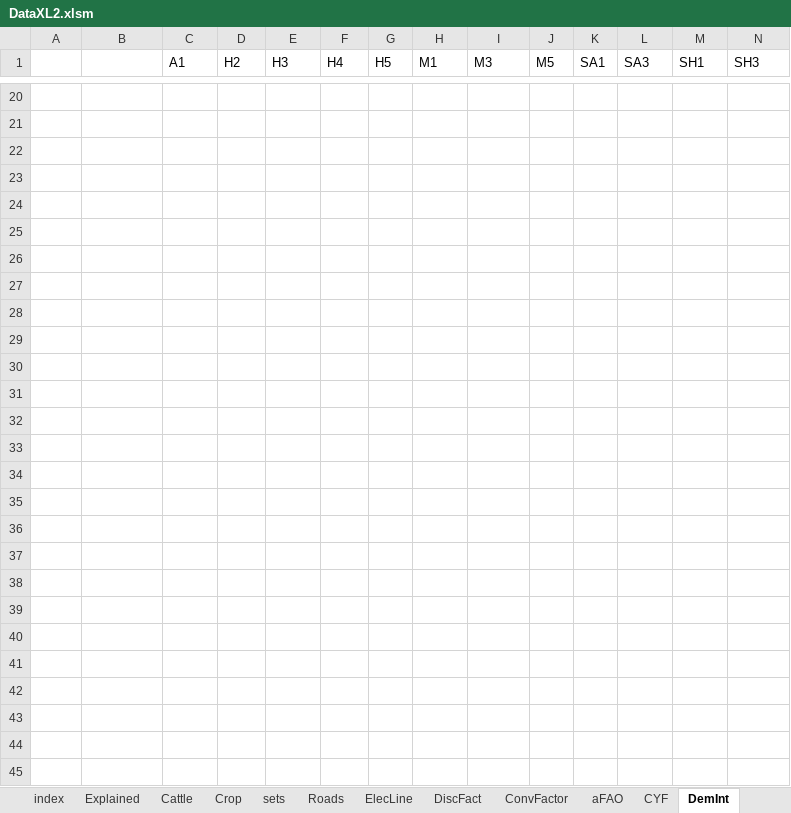
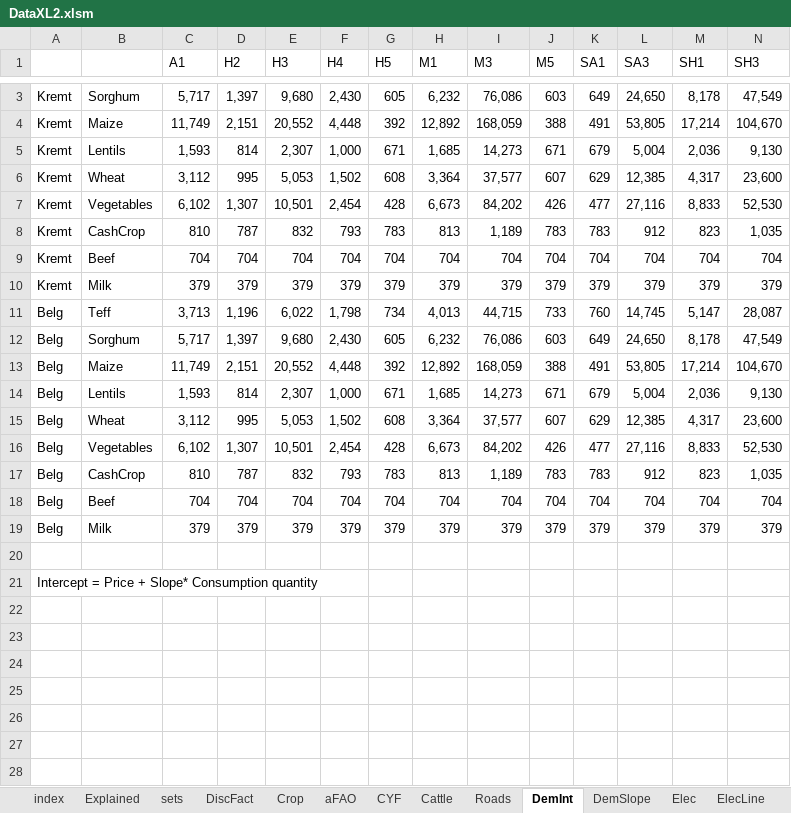
Before and after one commit to ssriram1992/Food, an Excel workbook: MME/Data/DataXL2.xlsm, sheet DemInt, drawn as a sheet; only a part is shown, gaps mark what is left out; the shorter side is filled out with more unchanged rows; values as stored, in another font and other column widths than the file's, no borders; rows hold the shown columns only; the diff covers the shown part only; the diff names each change by its address in the sheet, - before the commit and + after, or states it on an @@ line.

```diff
--- a/MME/Data/DataXL2.xlsm (sheet DemInt)
+++ b/MME/Data/DataXL2.xlsm (sheet DemInt)
@@ sheet tab order changed: index | Explained | sets | DiscFact | Crop | aFAO | CYF | Cattle | Roads | DemInt | DemSlope | Elec | ElecLine @@
+row 3: Kremt | Sorghum | 5,717 | 1,397 | 9,680 | 2,430 | 605 | 6,232 | 76,086 | 603 | 649 | 24,650 | 8,178 | 47,549
+row 4: Kremt | Maize | 11,749 | 2,151 | 20,552 | 4,448 | 392 | 12,892 | 168,059 | 388 | 491 | 53,805 | 17,214 | 104,670
+row 5: Kremt | Lentils | 1,593 | 814 | 2,307 | 1,000 | 671 | 1,685 | 14,273 | 671 | 679 | 5,004 | 2,036 | 9,130
+row 6: Kremt | Wheat | 3,112 | 995 | 5,053 | 1,502 | 608 | 3,364 | 37,577 | 607 | 629 | 12,385 | 4,317 | 23,600
+row 7: Kremt | Vegetables | 6,102 | 1,307 | 10,501 | 2,454 | 428 | 6,673 | 84,202 | 426 | 477 | 27,116 | 8,833 | 52,530
+row 8: Kremt | CashCrop | 810 | 787 | 832 | 793 | 783 | 813 | 1,189 | 783 | 783 | 912 | 823 | 1,035
+row 9: Kremt | Beef | 704 | 704 | 704 | 704 | 704 | 704 | 704 | 704 | 704 | 704 | 704 | 704
+row 10: Kremt | Milk | 379 | 379 | 379 | 379 | 379 | 379 | 379 | 379 | 379 | 379 | 379 | 379
+row 11: Belg | Teff | 3,713 | 1,196 | 6,022 | 1,798 | 734 | 4,013 | 44,715 | 733 | 760 | 14,745 | 5,147 | 28,087
+row 12: Belg | Sorghum | 5,717 | 1,397 | 9,680 | 2,430 | 605 | 6,232 | 76,086 | 603 | 649 | 24,650 | 8,178 | 47,549
+row 13: Belg | Maize | 11,749 | 2,151 | 20,552 | 4,448 | 392 | 12,892 | 168,059 | 388 | 491 | 53,805 | 17,214 | 104,670
+row 14: Belg | Lentils | 1,593 | 814 | 2,307 | 1,000 | 671 | 1,685 | 14,273 | 671 | 679 | 5,004 | 2,036 | 9,130
+row 15: Belg | Wheat | 3,112 | 995 | 5,053 | 1,502 | 608 | 3,364 | 37,577 | 607 | 629 | 12,385 | 4,317 | 23,600
+row 16: Belg | Vegetables | 6,102 | 1,307 | 10,501 | 2,454 | 428 | 6,673 | 84,202 | 426 | 477 | 27,116 | 8,833 | 52,530
+row 17: Belg | CashCrop | 810 | 787 | 832 | 793 | 783 | 813 | 1,189 | 783 | 783 | 912 | 823 | 1,035
+row 18: Belg | Beef | 704 | 704 | 704 | 704 | 704 | 704 | 704 | 704 | 704 | 704 | 704 | 704
+row 19: Belg | Milk | 379 | 379 | 379 | 379 | 379 | 379 | 379 | 379 | 379 | 379 | 379 | 379
-A21: (empty)
+A21: Intercept = Price + Slope* Consumption quantity
```
Also changed, not shown: 1 added row and 18 removed rows elsewhere in this sheet, sheet aFAO, sheet TargetPrice, sheet Cattle, sheet Crop, sheet DemSlope, sheet ElecLine, 7 more sheets, other sheet tabs, formulas that keep their value, hidden cells, 4 other files.
